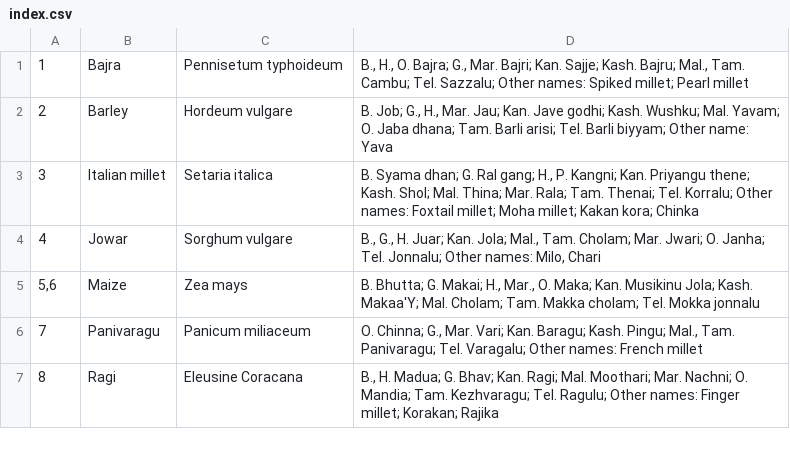
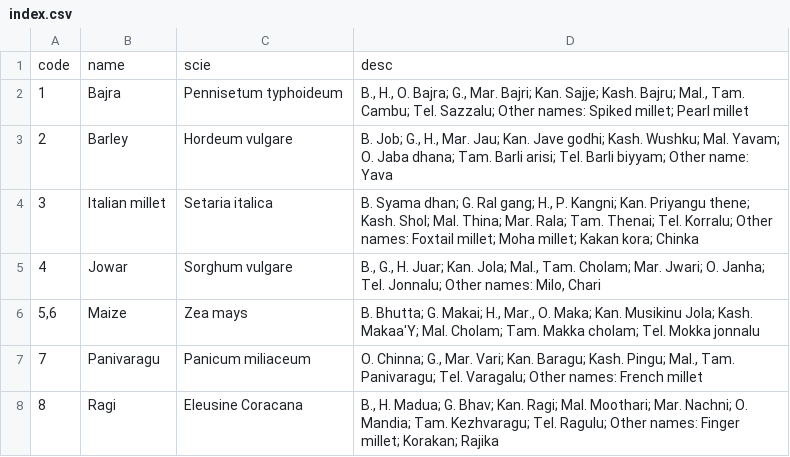
Before and after one commit to ifct2017/nvif1989, a CSV file: index.csv, drawn as a sheet; only a part is shown.

Commit message:
:mushroom: csv infor present in index.txt

```diff
--- a/index.csv
+++ b/index.csv
@@ -1 +1,2 @@
+code,name,scie,desc
 1,Bajra,Pennisetum typhoideum,"B., H., O. Bajra; G., Mar. Bajri; Kan. Sajje; Kash. Bajru; Mal., Tam. Cambu; Tel. Sazzalu; Other names: Spiked millet; Pearl millet"
```
Also changed, not shown: 2 other files.
